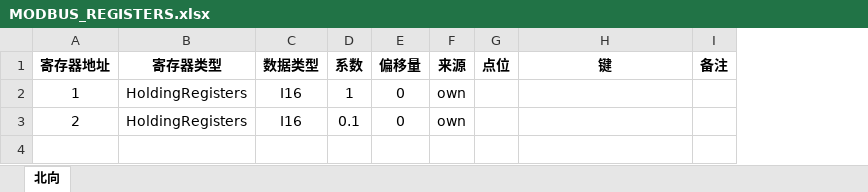
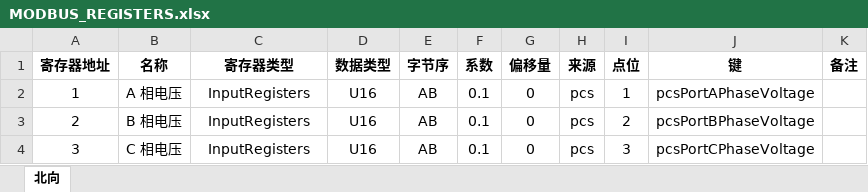
Before and after one commit to mikasa112/collector, an Excel workbook: config/MODBUS_REGISTERS.xlsx, sheet 北向, drawn as a sheet; values as stored, in another font and other column widths than the file's, no borders; addresses are those after the commit; the diff names each change by its address in the sheet, - before the commit and + after, or states it on an @@ line.

```diff
--- a/config/MODBUS_REGISTERS.xlsx (sheet 北向)
+++ b/config/MODBUS_REGISTERS.xlsx (sheet 北向)
+column B (名称), rows 2-3: A 相电压 | B 相电压
+column E (字节序), rows 2-3: AB | AB
-C2:C3 (寄存器类型): HoldingRegisters
+C2:C3 (寄存器类型): InputRegisters
-D2:D3 (数据类型): I16
+D2:D3 (数据类型): U16
-F2 (系数): 1
+F2 (系数): 0.1
-H2:H3 (来源): own
+H2:H3 (来源): pcs
-I2 (点位): (empty)
+I2 (点位): 1
-J2 (键): (empty)
+J2 (键): pcsPortAPhaseVoltage
-I3 (点位): (empty)
+I3 (点位): 2
-J3 (键): (empty)
+J3 (键): pcsPortBPhaseVoltage
+row 4: 3 | C 相电压 | InputRegisters | U16 | AB | 0.1 | 0 | pcs | 3 | pcsPortCPhaseVoltage
```
Also changed, not shown: 6 other files.
